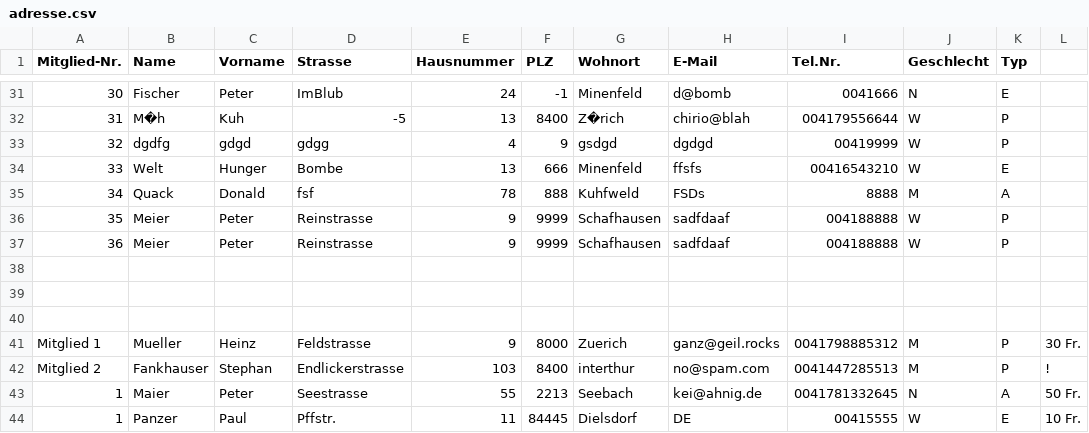
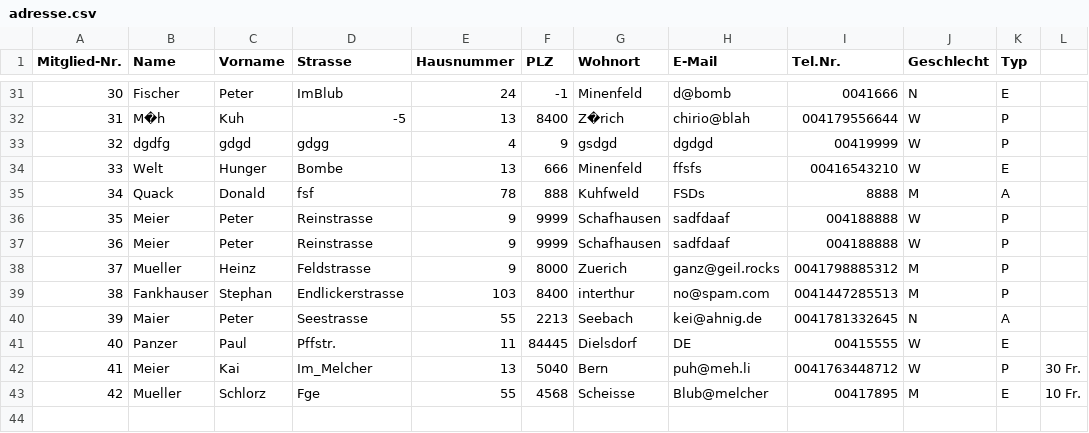
Before and after one commit to bbz-software-engineering-sys23a/Projekt_Mailer, a CSV file: cmake-build-debug/adresse.csv, drawn as a sheet; only a part is shown, gaps mark what is left out; removed rows and columns are numbered as before the commit, all else as after; the diff names each change by its address in the sheet, - before the commit and + after, or states it on an @@ line.

Commit message:
Debugging

```diff
--- a/cmake-build-debug/adresse.csv
+++ b/cmake-build-debug/adresse.csv
-row 38: (empty)
-row 39: (empty)
-row 40: (empty)
-A38 (Mitglied-Nr.): Mitglied 1
+A38 (Mitglied-Nr.): 37
-L38: 30 Fr.
+L38: (empty)
-A39 (Mitglied-Nr.): Mitglied 2
+A39 (Mitglied-Nr.): 38
-L39: !
+L39: (empty)
-A40 (Mitglied-Nr.): 1
+A40 (Mitglied-Nr.): 39
-L40: 50 Fr.
+L40: (empty)
-A41 (Mitglied-Nr.): 1
+A41 (Mitglied-Nr.): 40
-L41: 10 Fr.
+L41: (empty)
+row 42: 41 | Meier | Kai | Im_Melcher | 13 | 5040 | Bern | puh@meh.li | 0041763448712 | W | P | 30 Fr.
+row 43: 42 | Mueller | Schlorz | Fge | 55 | 4568 | Scheisse | Blub@melcher | 00417895 | M | E | 10 Fr.
```
Also changed, not shown: 4 other files.
